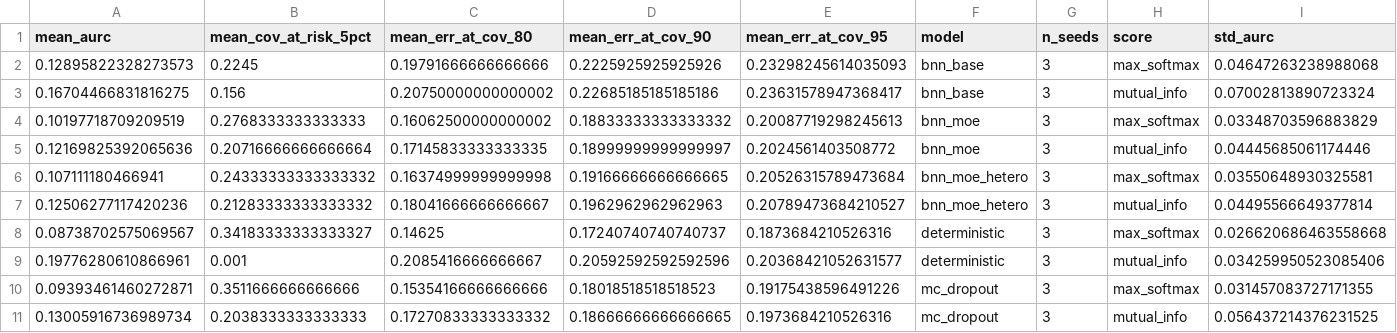
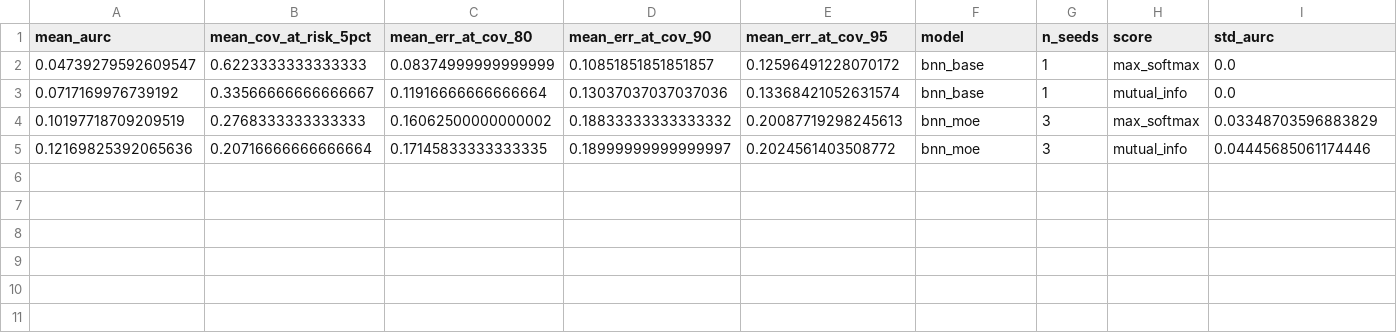
Before and after one commit to emmareysanchez/Bayesian-Sentiment-Analysis, a CSV file: proyecto_prob/proyecto_ia_probabilistica/experiments/results/evaluation/selective_prediction.csv, drawn as a sheet; only a part is shown; removed rows and columns are numbered as before the commit, all else as after; rows hold the shown columns only; the diff names each change by its address in the sheet, - before the commit and + after, or states it on an @@ line.

```diff
--- a/proyecto_prob/proyecto_ia_probabilistica/experiments/results/evaluation/selective_prediction.csv
+++ b/proyecto_prob/proyecto_ia_probabilistica/experiments/results/evaluation/selective_prediction.csv
-row 2: 0.12895822328273573 | 0.2245 | 0.19791666666666666 | 0.2225925925925926 | 0.23298245614035093 | bnn_base | 3 | max_softmax | 0.04647263238988068
-row 3: 0.16704466831816275 | 0.156 | 0.20750000000000002 | 0.22685185185185186 | 0.23631578947368417 | bnn_base | 3 | mutual_info | 0.07002813890723324
+row 2: 0.04739279592609547 | 0.6223333333333333 | 0.08374999999999999 | 0.10851851851851857 | 0.12596491228070172 | bnn_base | 1 | max_softmax | 0.0
+row 3: 0.0717169976739192 | 0.33566666666666667 | 0.11916666666666664 | 0.13037037037037036 | 0.13368421052631574 | bnn_base | 1 | mutual_info | 0.0
-row 6: 0.107111180466941 | 0.24333333333333332 | 0.16374999999999998 | 0.19166666666666665 | 0.20526315789473684 | bnn_moe_hetero | 3 | max_softmax | 0.03550648930325581
-row 7: 0.12506277117420236 | 0.21283333333333332 | 0.18041666666666667 | 0.1962962962962963 | 0.20789473684210527 | bnn_moe_hetero | 3 | mutual_info | 0.04495566649377814
-row 8: 0.08738702575069567 | 0.34183333333333327 | 0.14625 | 0.17240740740740737 | 0.1873684210526316 | deterministic | 3 | max_softmax | 0.026620686463558668
-row 9: 0.19776280610866961 | 0.001 | 0.2085416666666667 | 0.20592592592592596 | 0.20368421052631577 | deterministic | 3 | mutual_info | 0.034259950523085406
-row 10: 0.09393461460272871 | 0.3511666666666666 | 0.15354166666666666 | 0.18018518518518523 | 0.19175438596491226 | mc_dropout | 3 | max_softmax | 0.031457083727171355
-row 11: 0.13005916736989734 | 0.2038333333333333 | 0.17270833333333332 | 0.18666666666666665 | 0.1973684210526316 | mc_dropout | 3 | mutual_info | 0.056437214376231525
```
Also changed, not shown: proyecto_prob/proyecto_ia_probabilistica/experiments/results/business/business_analysis.csv, proyecto_prob/proyecto_ia_probabilistica/experiments/results/business/business_summary.csv, 39 other files.
